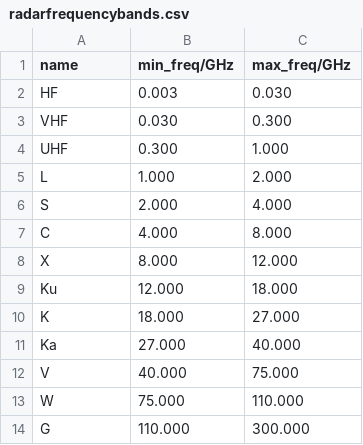
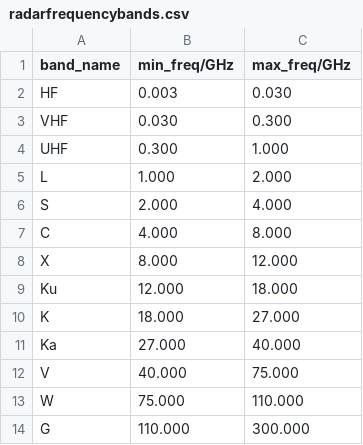
Before and after one commit to xialulee/WaveSyn, a CSV file: wavesynlib/toolboxes/radar/bands/radarfrequencybands.csv, drawn as a sheet.

Commit message:
Update radarfrequencybands.csv
Rename "name" to "band_name" (because "Name" is already used by Series).

```diff
--- a/wavesynlib/toolboxes/radar/bands/radarfrequencybands.csv
+++ b/wavesynlib/toolboxes/radar/bands/radarfrequencybands.csv
@@ -1,2 +1,2 @@
-name,min_freq/GHz,max_freq/GHz
+band_name,min_freq/GHz,max_freq/GHz
 HF,0.003 ,0.030
```
